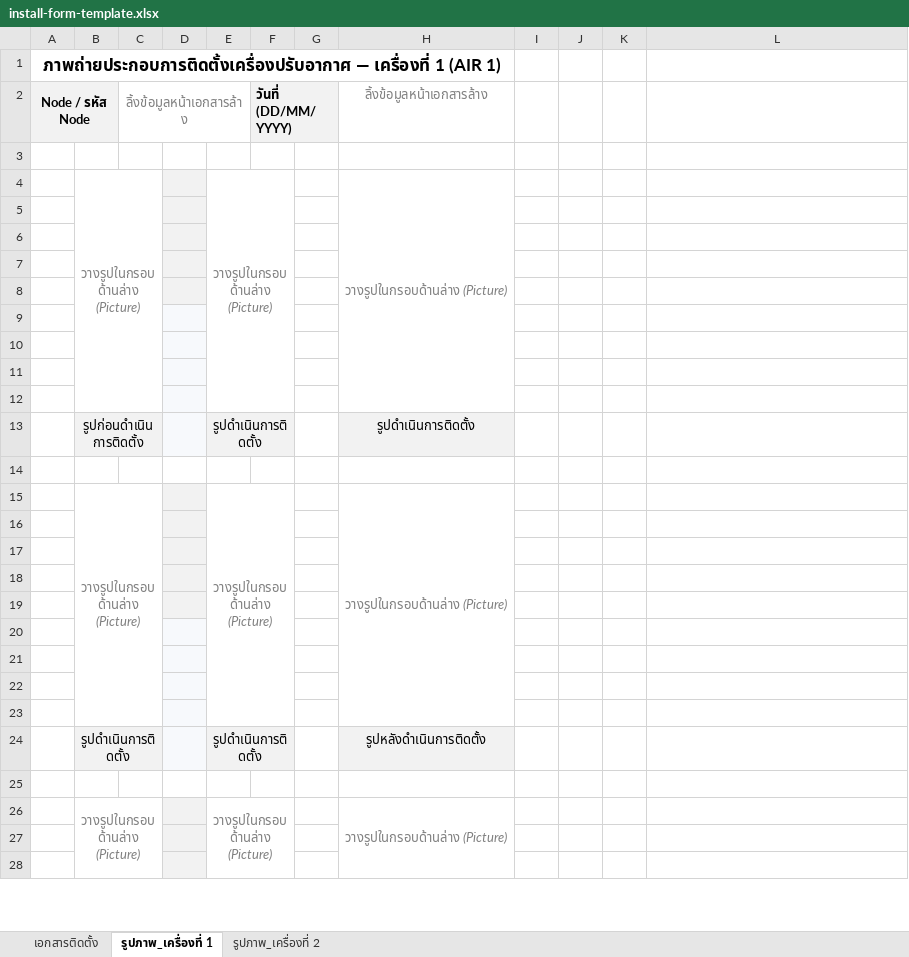
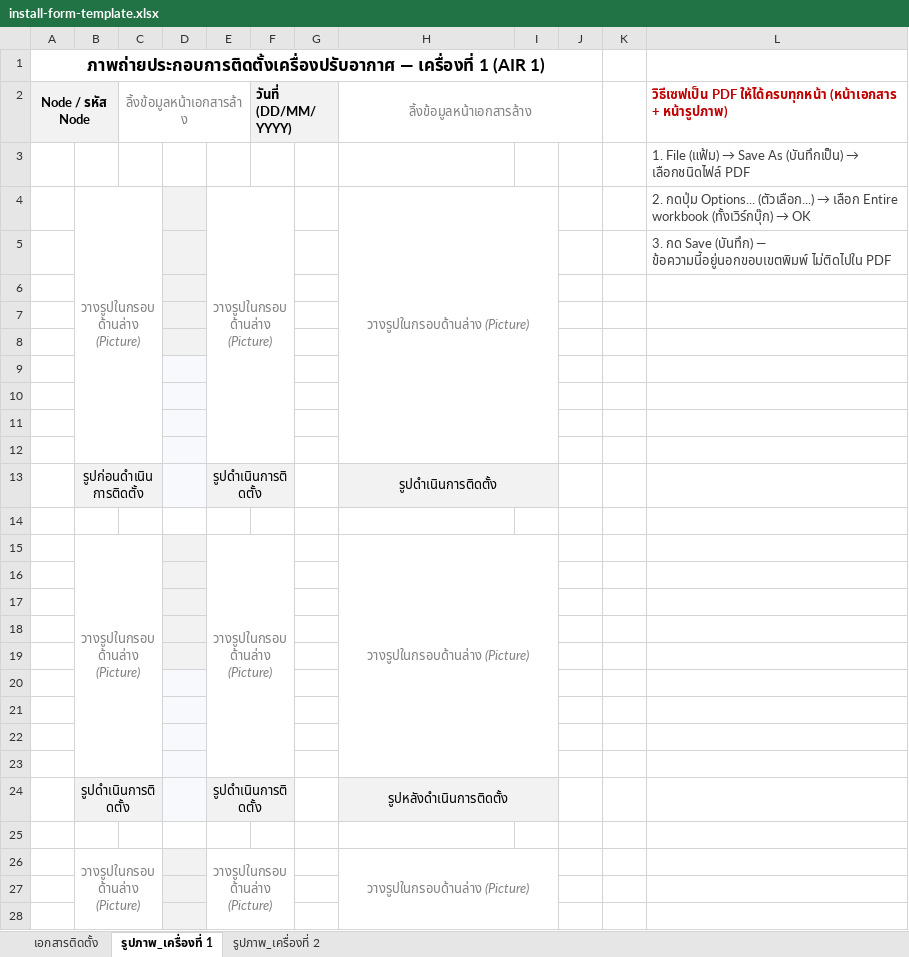
Before and after one commit to nitsarawadee/aircon-manager, an Excel workbook: assets/forms/install-form-template.xlsx, sheet รูปภาพ_เครื่องที่ 1, drawn as a sheet; only a part is shown; values as stored, in another font and other column widths than the file's, no borders; charts and pictures not drawn; the diff covers the shown part only; the diff names each change by its address in the sheet, - before the commit and + after, or states it on an @@ line.

```diff
--- a/assets/forms/install-form-template.xlsx (sheet รูปภาพ_เครื่องที่ 1)
+++ b/assets/forms/install-form-template.xlsx (sheet รูปภาพ_เครื่องที่ 1)
-A1:H1 merged
+A1:J1 merged
+H2:J2 merged
-L2: (empty)
+L2: วิธีเซฟเป็น PDF ให้ได้ครบทุกหน้า (หน้าเอกสาร + หน้ารูปภาพ)
@@ L3: (empty) → 1. File (แฟ้ม) → Save As (บันทึกเป็น) → เลือกชนิดไฟล์ PDF @@
-H4:H12 merged
+H4:I12 merged
@@ L4: (empty) → 2. กดปุ่ม Options... (ตัวเลือก...) → เลือก Entire workbook (ทั้งเวิร์กบุ๊ก) → OK @@
-L5: (empty)
+L5: 3. กด Save (บันทึก) — ข้อความนี้อยู่นอกขอบเขตพิมพ์ ไม่ติดไปใน PDF
+H13:I13 merged
-I13 fill: none
+I13 fill: #F2F2F2
-H15:H23 merged
+H15:I23 merged
+H24:I24 merged
-I24 fill: none
+I24 fill: #F2F2F2
-H26:H34 merged
+H26:I34 merged
```
Also changed, not shown: cell formats and merged cells elsewhere in this sheet, sheet รูปภาพ_เครื่องที่ 2, sheet เอกสารติดตั้ง, assets/forms/cleaning-form-template.xlsx, assets/forms/repair-form-template.xlsx.
